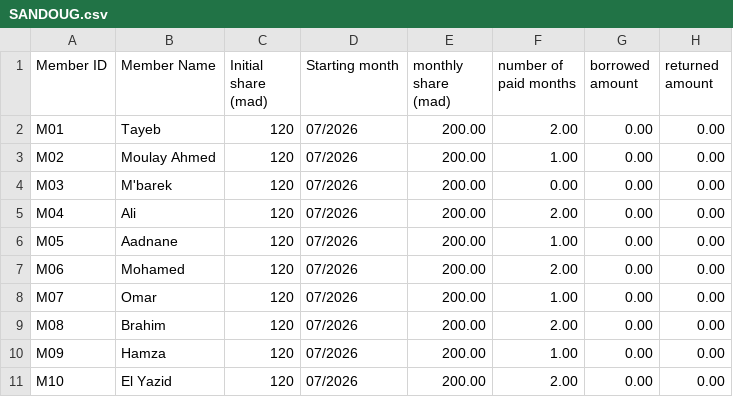
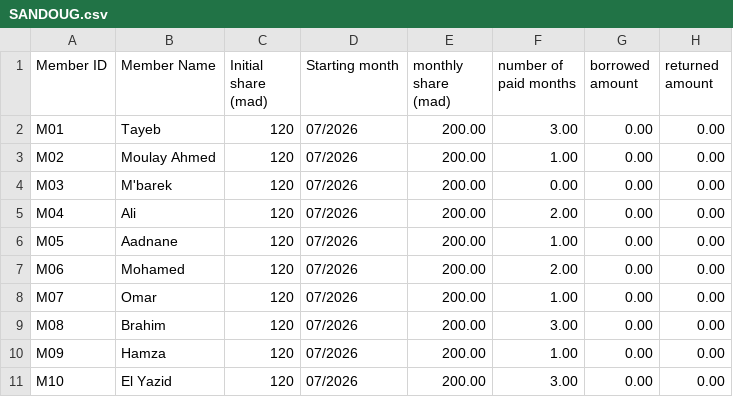
Before and after one commit to BrahimDa-hub/Sandoug, a CSV file: SANDOUG.csv, drawn as a sheet.

Commit message:
Update monthly shares for members in SANDOUG.csv

```diff
--- a/SANDOUG.csv
+++ b/SANDOUG.csv
@@ -1,3 +1,3 @@
 Member ID,Member Name,Initial share (mad),Starting month,monthly share (mad),number of paid months,borrowed amount,returned amount
-M01,Tayeb,120,07/2026,200.00,2.00,0.00,0.00
+M01,Tayeb,120,07/2026,200.00,3.00,0.00,0.00
 M02,Moulay Ahmed ,120,07/2026,200.00,1.00,0.00,0.00
@@ -8,4 +8,4 @@ M06,Mohamed ,120,07/2026,200.00,2.00,0.00,0.00
 M07,Omar ,120,07/2026,200.00,1.00,0.00,0.00
-M08,Brahim ,120,07/2026,200.00,2.00,0.00,0.00
+M08,Brahim ,120,07/2026,200.00,3.00,0.00,0.00
 M09,Hamza ,120,07/2026,200.00,1.00,0.00,0.00
-M10,El Yazid ,120,07/2026,200.00,2.00,0.00,0.00
+M10,El Yazid ,120,07/2026,200.00,3.00,0.00,0.00
```
